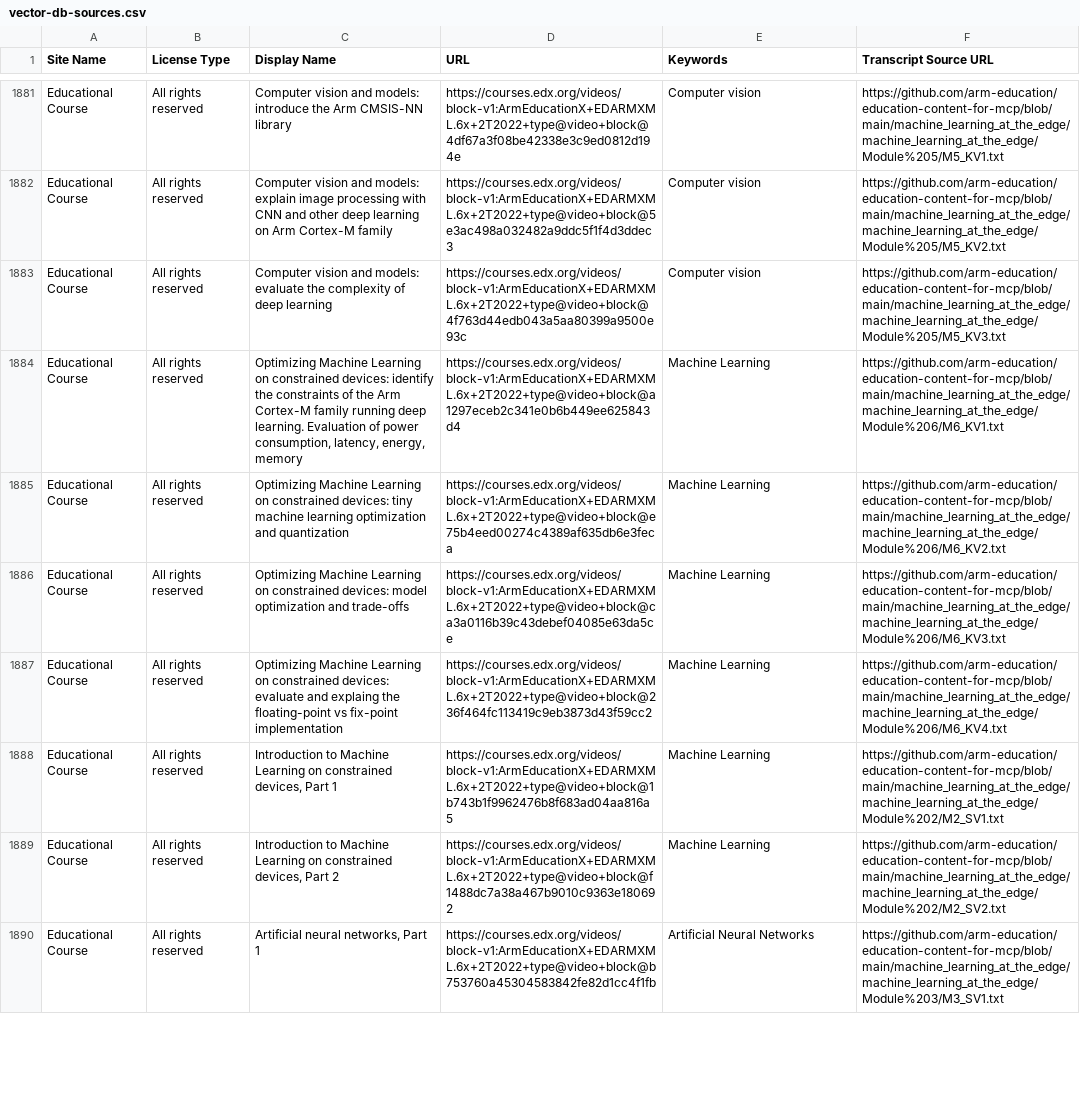
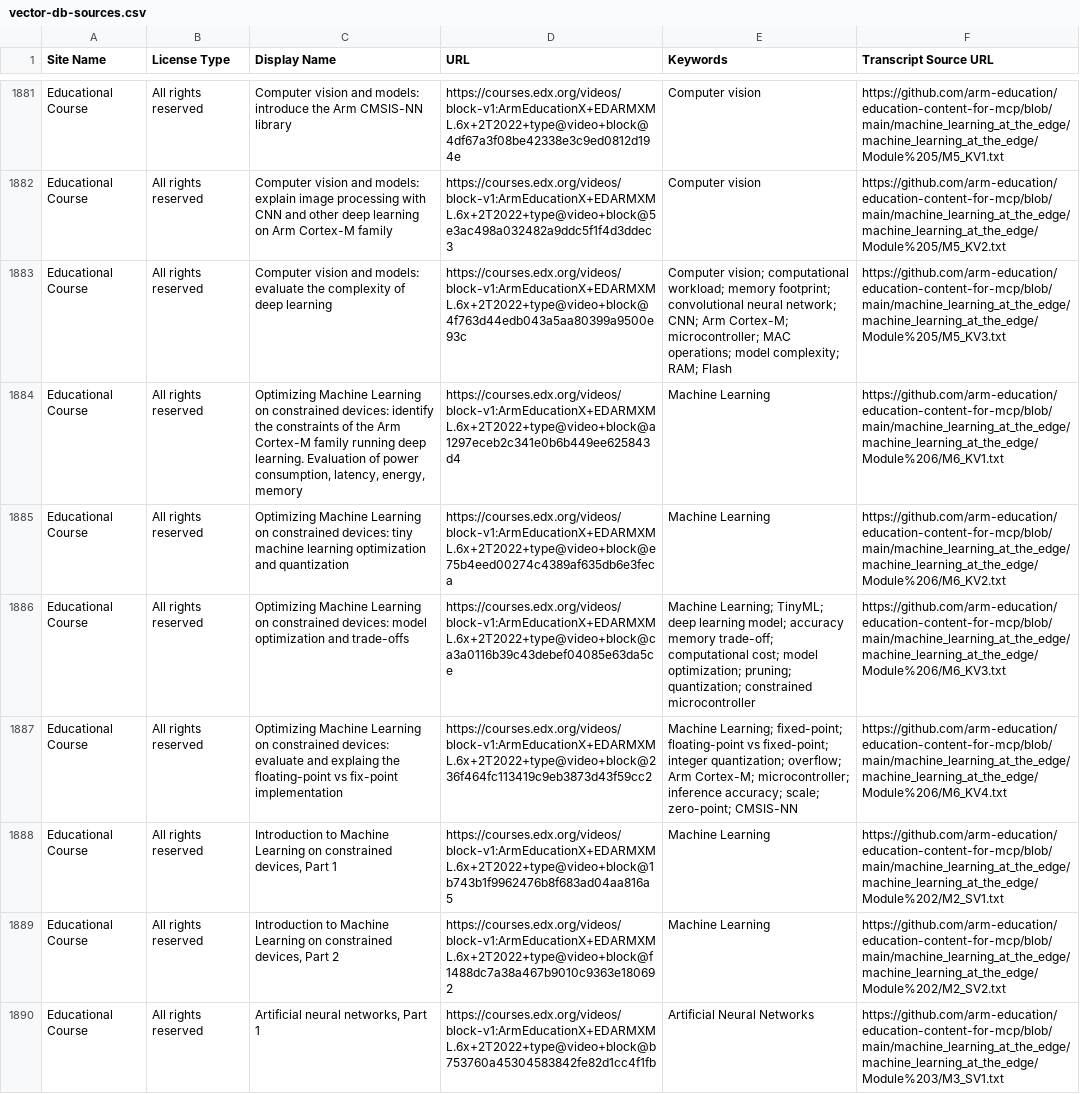
Before and after one commit to arm/mcp, a CSV file: embedding-generation/vector-db-sources.csv, drawn as a sheet; only a part is shown, gaps mark what is left out; the diff covers the shown part only; the diff names each change by its address in the sheet, - before the commit and + after, or states it on an @@ line.

Commit message:
fix: accuracy

```diff
--- a/embedding-generation/vector-db-sources.csv
+++ b/embedding-generation/vector-db-sources.csv
-E1883 (Keywords): Computer vision
+E1883 (Keywords): Computer vision; computational workload; memory footprint; convolutional neural network; CNN; Arm Cortex-M; microcontroller; MAC operations; model complexity; RAM; Flash
-E1886 (Keywords): Machine Learning
+E1886 (Keywords): Machine Learning; TinyML; deep learning model; accuracy memory trade-off; computational cost; model optimization; pruning; quantization; constrained microcontroller
-E1887 (Keywords): Machine Learning
+E1887 (Keywords): Machine Learning; fixed-point; floating-point vs fixed-point; integer quantization; overflow; Arm Cortex-M; microcontroller; inference accuracy; scale; zero-point; CMSIS-NN
```
Also changed, not shown: 13 edited cells elsewhere in this file, 1 other file.
